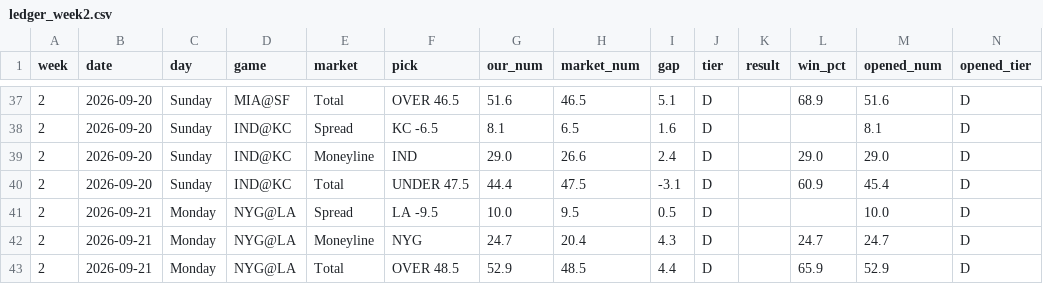
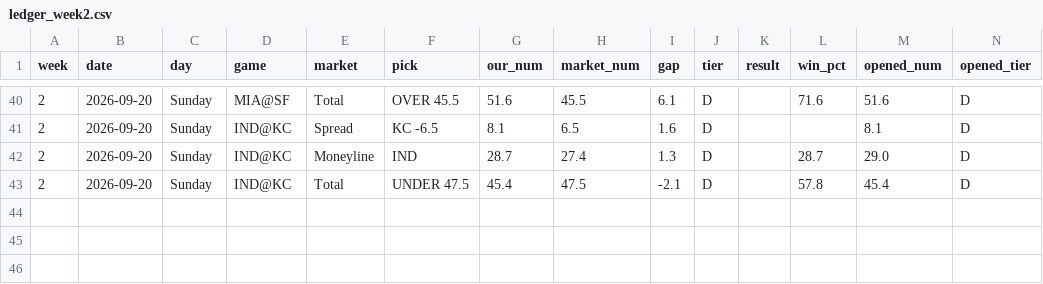
Before and after one commit to fourty2se7en/nfl-card, a CSV file: scripts/ledger_week2.csv, drawn as a sheet; only a part is shown, gaps mark what is left out; the diff covers the shown part only.

```diff
--- a/scripts/ledger_week2.csv
+++ b/scripts/ledger_week2.csv
@@ -37,7 +40,4 @@ week,date,day,game,market,pick,our_num,market_num,gap,tier,result,win_pct,opened
-2,2026-09-20,Sunday,MIA@SF,Total,OVER 46.5,51.6,46.5,5.1,D,,68.9,51.6,D
+2,2026-09-20,Sunday,MIA@SF,Total,OVER 45.5,51.6,45.5,6.1,D,,71.6,51.6,D
 2,2026-09-20,Sunday,IND@KC,Spread,KC -6.5,8.1,6.5,1.6,D,,,8.1,D
-2,2026-09-20,Sunday,IND@KC,Moneyline,IND,29.0,26.6,2.4,D,,29.0,29.0,D
-2,2026-09-20,Sunday,IND@KC,Total,UNDER 47.5,44.4,47.5,-3.1,D,,60.9,45.4,D
-2,2026-09-21,Monday,NYG@LA,Spread,LA -9.5,10.0,9.5,0.5,D,,,10.0,D
-2,2026-09-21,Monday,NYG@LA,Moneyline,NYG,24.7,20.4,4.3,D,,24.7,24.7,D
-2,2026-09-21,Monday,NYG@LA,Total,OVER 48.5,52.9,48.5,4.4,D,,65.9,52.9,D
+2,2026-09-20,Sunday,IND@KC,Moneyline,IND,28.7,27.4,1.3,D,,28.7,29.0,D
+2,2026-09-20,Sunday,IND@KC,Total,UNDER 47.5,45.4,47.5,-2.1,D,,57.8,45.4,D
```
Also changed, not shown: 3 added rows and 29 edited cells elsewhere in this file, scripts/ledger_history.csv, scripts/newslog.csv, 6 other files.
